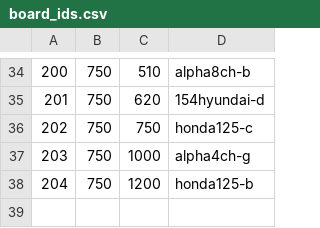
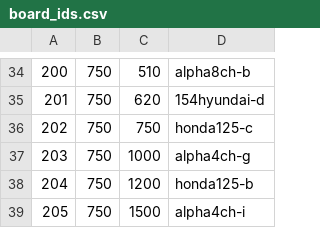
Before and after one commit to andreika-git/hellen-one, a CSV file: board_id/board_ids.csv, drawn as a sheet; only a part is shown, gaps mark what is left out.

Commit message:
Board-ID for 4chan-i

```diff
--- a/board_id/board_ids.csv
+++ b/board_id/board_ids.csv
@@ -38 +38,2 @@
 "204","750","1200","honda125-b"
+"205","750","1500","alpha4ch-i"
```
Also changed, not shown: 2 other files.
